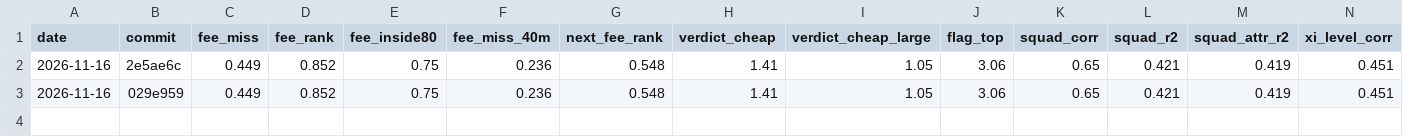
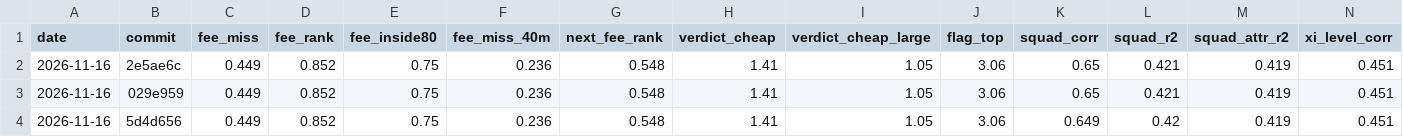
Before and after one commit to joachimmilling/speider, a CSV file: docs/scoreboard_history.csv, drawn as a sheet; the diff names each change by its address in the sheet, - before the commit and + after, or states it on an @@ line.

```diff
--- a/docs/scoreboard_history.csv
+++ b/docs/scoreboard_history.csv
+row 4: 2026-11-16 | 5d4d656 | 0.449 | 0.852 | 0.75 | 0.236 | 0.548 | 1.41 | 1.05 | 3.06 | 0.649 | 0.42 | 0.419 | 0.451
```
Also changed, not shown: 1 other file.
